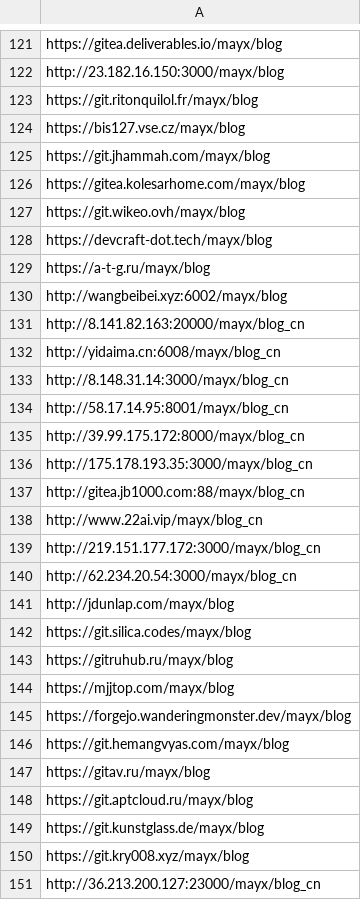
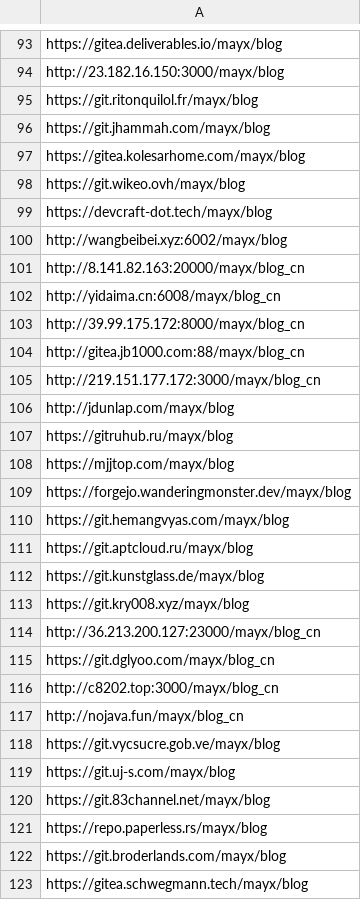
Before and after one commit to Mabbs/mabbs.github.io, a CSV file: _data/other_repo_list.csv, drawn as a sheet; only a part is shown, gaps mark what is left out; the shorter side is filled out with more unchanged rows; the diff covers the shown part only; the diff names each change by its address in the sheet, - before the commit and + after, or states it on an @@ line.

Commit message:
Update 5 files
- /_data/other_repo_list.csv
- /_data/proxylist.yml
- /_data/links.csv
- /package.json
- /.github/workflows/npm-publish.yml

```diff
--- a/_data/other_repo_list.csv
+++ b/_data/other_repo_list.csv
-row 124: https://bis127.vse.cz/mayx/blog
-row 129: https://a-t-g.ru/mayx/blog
-row 133: http://8.148.31.14:3000/mayx/blog_cn
-row 134: http://58.17.14.95:8001/mayx/blog_cn
-row 136: http://175.178.193.35:3000/mayx/blog_cn
-row 138: http://www.22ai.vip/mayx/blog_cn
-row 140: http://62.234.20.54:3000/mayx/blog_cn
-row 142: https://git.silica.codes/mayx/blog
-row 147: https://gitav.ru/mayx/blog
```
Also changed, not shown: 34 removed rows and 1 edited cell elsewhere in this file, _data/links.csv, 3 other files.
